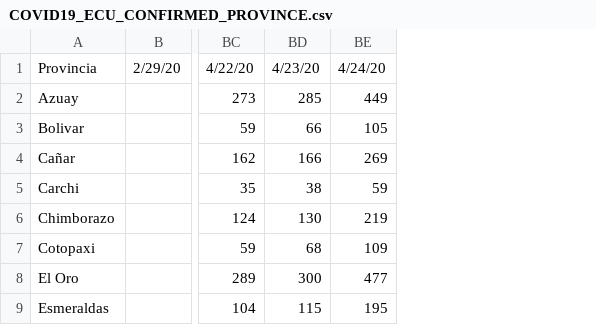
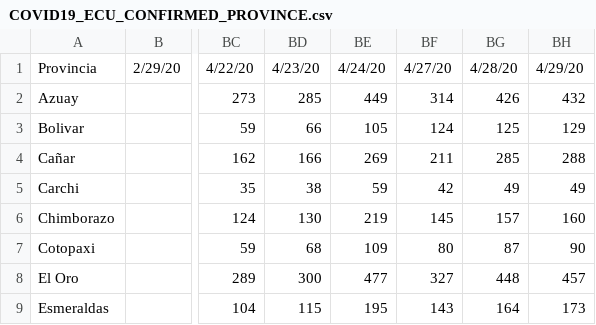
Before and after one commit to aquijanoruiz/elquantificador_posts, a CSV file: salud/2020-03-22-mapa-del-coronavirus-en-el-ecuador/COVID19_ECU_CONFIRMED_PROVINCE.csv, drawn as a sheet; only a part is shown, gaps mark what is left out; the diff names each change by its address in the sheet, - before the commit and + after, or states it on an @@ line.

```diff
--- a/salud/2020-03-22-mapa-del-coronavirus-en-el-ecuador/COVID19_ECU_CONFIRMED_PROVINCE.csv
+++ b/salud/2020-03-22-mapa-del-coronavirus-en-el-ecuador/COVID19_ECU_CONFIRMED_PROVINCE.csv
+column BF, rows 1-9: 4/27/20 | 314 | 124 | 211 | 42 | 145 | 80 | 327 | 143
+column BG, rows 1-9: 4/28/20 | 426 | 125 | 285 | 49 | 157 | 87 | 448 | 164
+column BH, rows 1-9: 4/29/20 | 432 | 129 | 288 | 49 | 160 | 90 | 457 | 173
```
Also changed, not shown: salud/2020-03-22-mapa-del-coronavirus-en-el-ecuador/COVID19_ECU_CONFIRMED_CANTON.csv, salud/2020-03-22-mapa-del-coronavirus-en-el-ecuador/COVID19_ECU_CONFIRMED_NATIONAL.csv, 1 other file.
